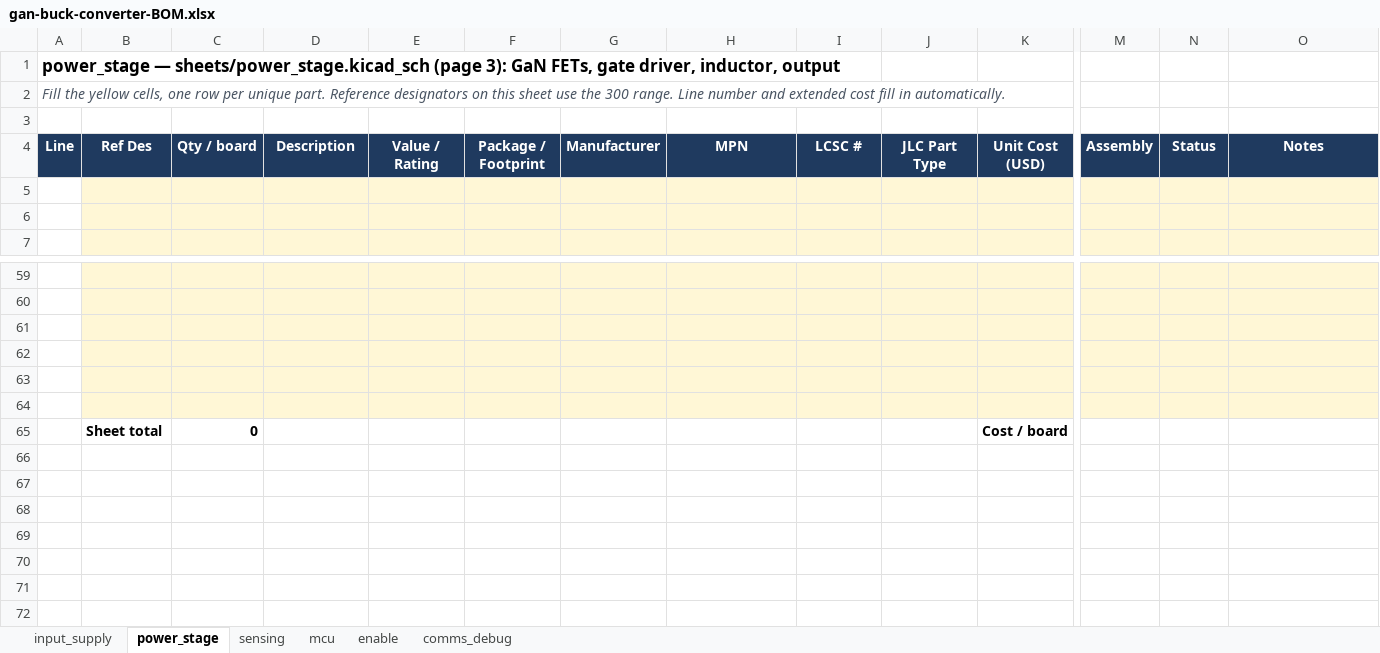
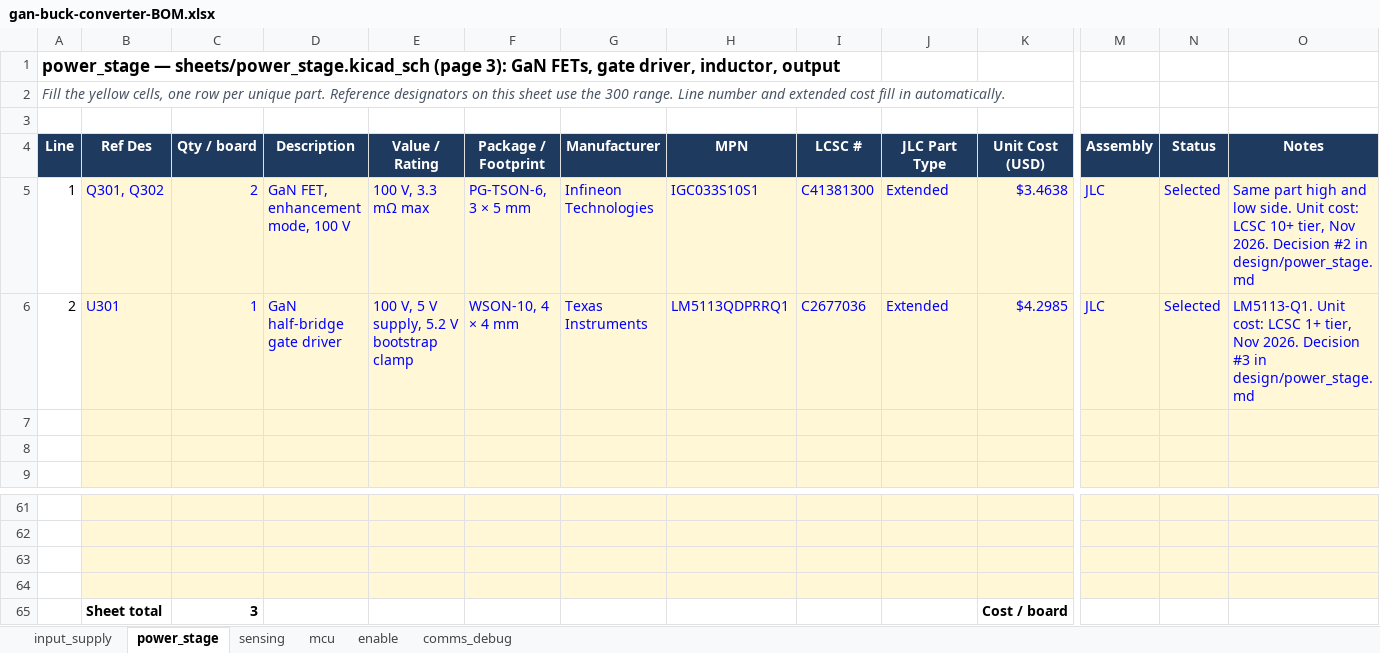
Before and after one commit to HexaGaN-org/gan-buck-converter, an Excel workbook: docs/gan-buck-converter-BOM.xlsx, sheet power_stage, drawn as a sheet; only a part is shown, gaps mark what is left out; values as stored, in another font and other column widths than the file's, no borders; charts and pictures and conditional formats not drawn; removed rows and columns are numbered as before the commit, all else as after; rows hold the shown columns only; the diff names each change by its address in the sheet, - before the commit and + after, or states it on an @@ line.

```diff
--- a/docs/gan-buck-converter-BOM.xlsx (sheet power_stage)
+++ b/docs/gan-buck-converter-BOM.xlsx (sheet power_stage)
+row 5: 1 | Q301, Q302 | 2 | GaN FET, enhancement mode, 100 V | 100 V, 3.3 mΩ max | PG-TSON-6, 3 × 5 mm | Infineon Technologies | IGC033S10S1 | C41381300 | Extended | $3.4638 | JLC | Selected | Same part high and low side. Unit cost: LCSC 10+ tier, Nov 2026. Decision #2 in design/power_stage.md
+row 6: 2 | U301 | 1 | GaN half-bridge gate driver | 100 V, 5 V supply, 5.2 V bootstrap clamp | WSON-10, 4 × 4 mm | Texas Instruments | LM5113QDPRRQ1 | C2677036 | Extended | $4.2985 | JLC | Selected | LM5113-Q1. Unit cost: LCSC 1+ tier, Nov 2026. Decision #3 in design/power_stage.md
-row 65: (empty)
+row 65:  | Sheet total | 3 |  |  |  |  |  |  |  | Cost / board
-B65:K65 fill: #FFF7D6
+B65:K65 fill: none
-M65:O65 fill: #FFF7D6
+M65:O65 fill: none
-row 64: (empty)
-row 65:  | Sheet total | 0 |  |  |  |  |  |  |  | Cost / board
```
Also changed, not shown: formulas that keep their value, 4 other files.
